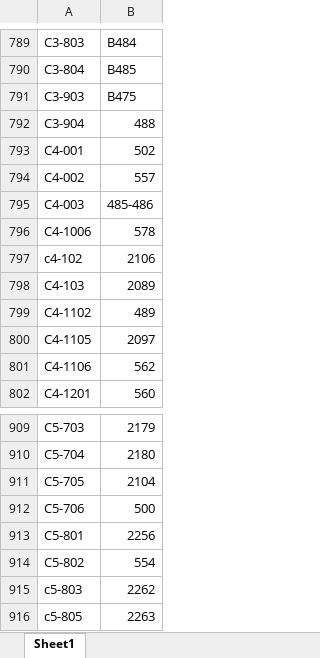
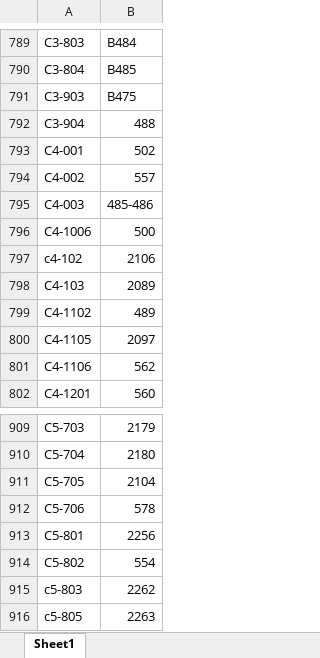
Before and after one commit to mathursaksham/ghkw-parking, an Excel workbook: data.xlsx, sheet Sheet1, drawn as a sheet; only a part is shown, gaps mark what is left out; values as stored, in another font and other column widths than the file's, no borders; charts and pictures not drawn; the diff names each change by its address in the sheet, - before the commit and + after, or states it on an @@ line.

Commit message:
Mutual swap 500 & 578

```diff
--- a/data.xlsx (sheet Sheet1)
+++ b/data.xlsx (sheet Sheet1)
-B796: 578
+B796: 500
-B912: 500
+B912: 578
```
